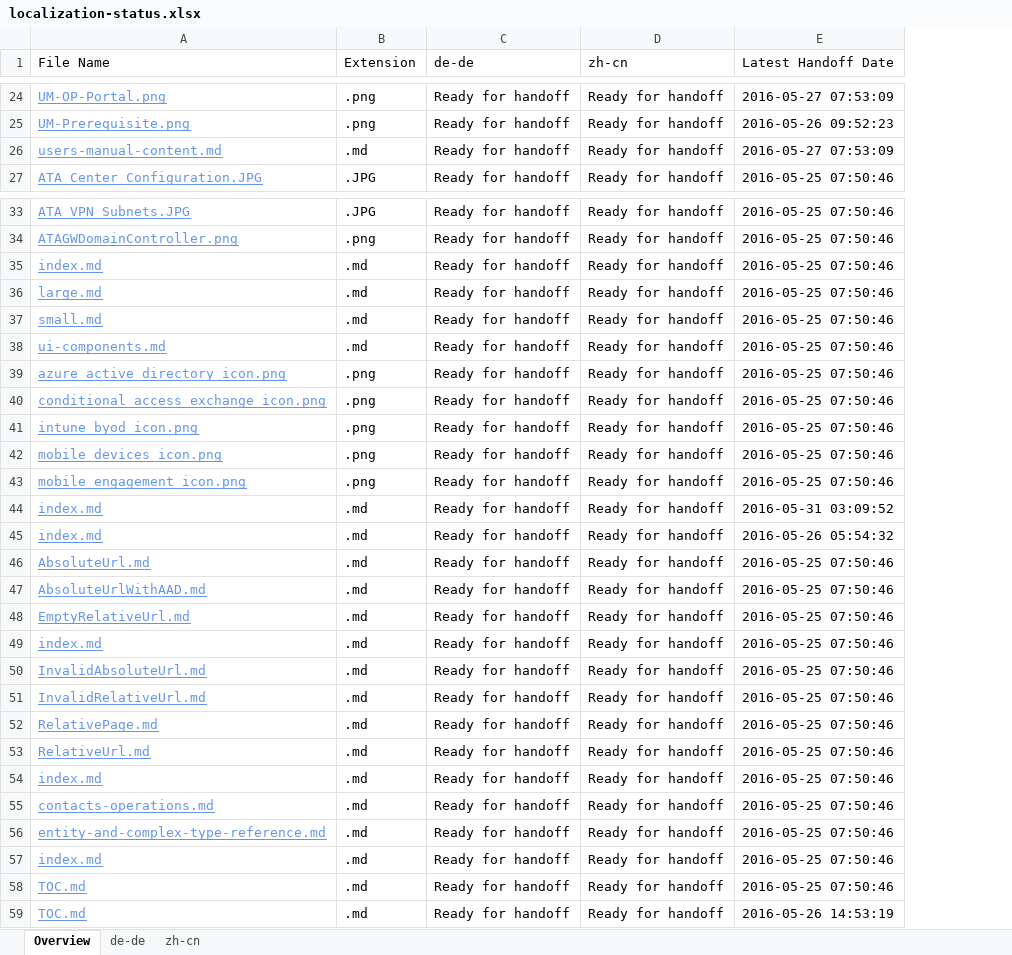
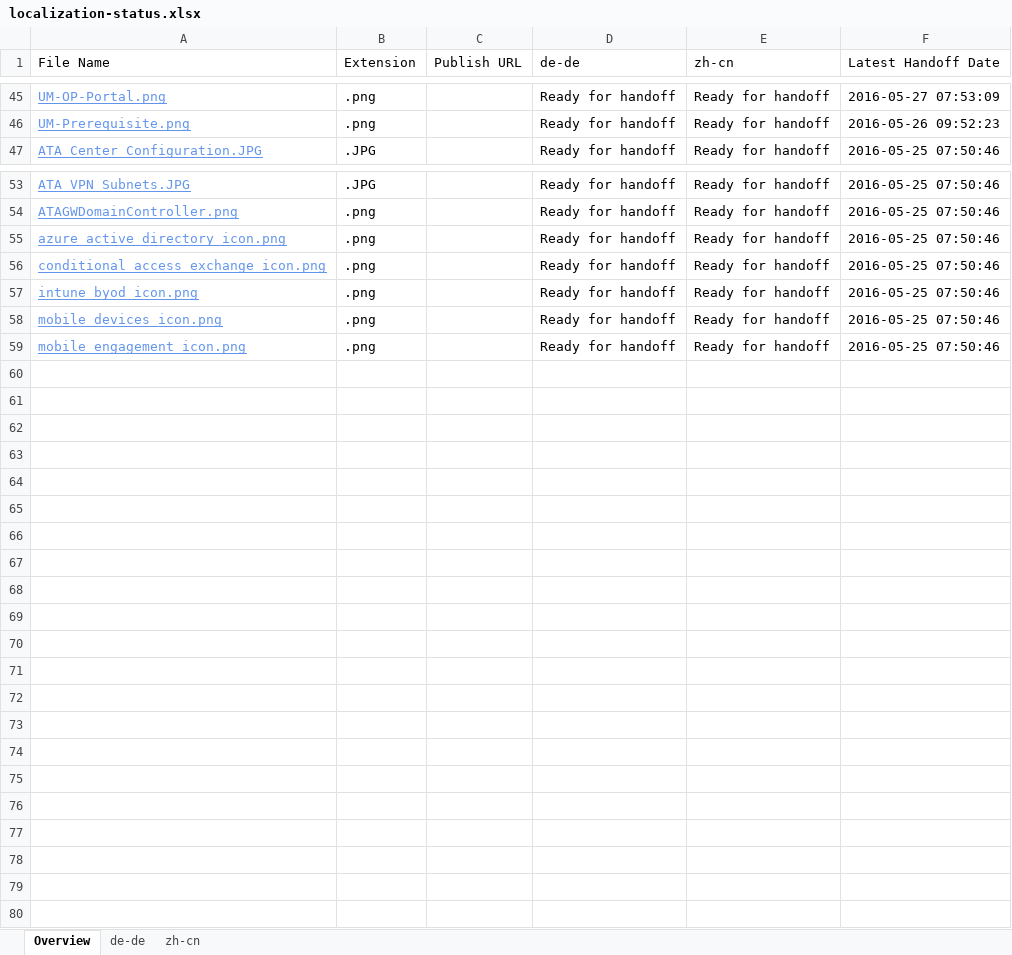
Before and after one commit to olprod/openpublishing-handback-test, an Excel workbook: ol-handback/Microsoft/openpublishing-test/master/localization-status.xlsx, sheet Overview, drawn as a sheet; only a part is shown, gaps mark what is left out; values as stored, in another font and other column widths than the file's, no borders; table styles not drawn; removed rows and columns are numbered as before the commit, all else as after; the diff covers the shown part only; the diff names each change by its address in the sheet, - before the commit and + after, or states it on an @@ line.

```diff
--- a/ol-handback/Microsoft/openpublishing-test/master/localization-status.xlsx (sheet Overview)
+++ b/ol-handback/Microsoft/openpublishing-test/master/localization-status.xlsx (sheet Overview)
+column C (Publish URL), empty
-row 26: users-manual-content.md | .md | Ready for handoff | Ready for handoff | 2016-05-27 07:53:09
-row 35: index.md | .md | Ready for handoff | Ready for handoff | 2016-05-25 07:50:46
-row 36: large.md | .md | Ready for handoff | Ready for handoff | 2016-05-25 07:50:46
-row 37: small.md | .md | Ready for handoff | Ready for handoff | 2016-05-25 07:50:46
-row 38: ui-components.md | .md | Ready for handoff | Ready for handoff | 2016-05-25 07:50:46
-row 44: index.md | .md | Ready for handoff | Ready for handoff | 2016-05-31 03:09:52
-row 45: index.md | .md | Ready for handoff | Ready for handoff | 2016-05-26 05:54:32
-row 46: AbsoluteUrl.md | .md | Ready for handoff | Ready for handoff | 2016-05-25 07:50:46
-row 47: AbsoluteUrlWithAAD.md | .md | Ready for handoff | Ready for handoff | 2016-05-25 07:50:46
-row 48: EmptyRelativeUrl.md | .md | Ready for handoff | Ready for handoff | 2016-05-25 07:50:46
-row 49: index.md | .md | Ready for handoff | Ready for handoff | 2016-05-25 07:50:46
-row 50: InvalidAbsoluteUrl.md | .md | Ready for handoff | Ready for handoff | 2016-05-25 07:50:46
-row 51: InvalidRelativeUrl.md | .md | Ready for handoff | Ready for handoff | 2016-05-25 07:50:46
-row 52: RelativePage.md | .md | Ready for handoff | Ready for handoff | 2016-05-25 07:50:46
-row 53: RelativeUrl.md | .md | Ready for handoff | Ready for handoff | 2016-05-25 07:50:46
-row 54: index.md | .md | Ready for handoff | Ready for handoff | 2016-05-25 07:50:46
-row 55: contacts-operations.md | .md | Ready for handoff | Ready for handoff | 2016-05-25 07:50:46
-row 56: entity-and-complex-type-reference.md | .md | Ready for handoff | Ready for handoff | 2016-05-25 07:50:46
-row 57: index.md | .md | Ready for handoff | Ready for handoff | 2016-05-25 07:50:46
-row 58: TOC.md | .md | Ready for handoff | Ready for handoff | 2016-05-25 07:50:46
-row 59: TOC.md | .md | Ready for handoff | Ready for handoff | 2016-05-26 14:53:19
```
Also changed, not shown: 31 added rows and 10 removed rows elsewhere in this sheet, sheet zh-cn, sheet de-de.
